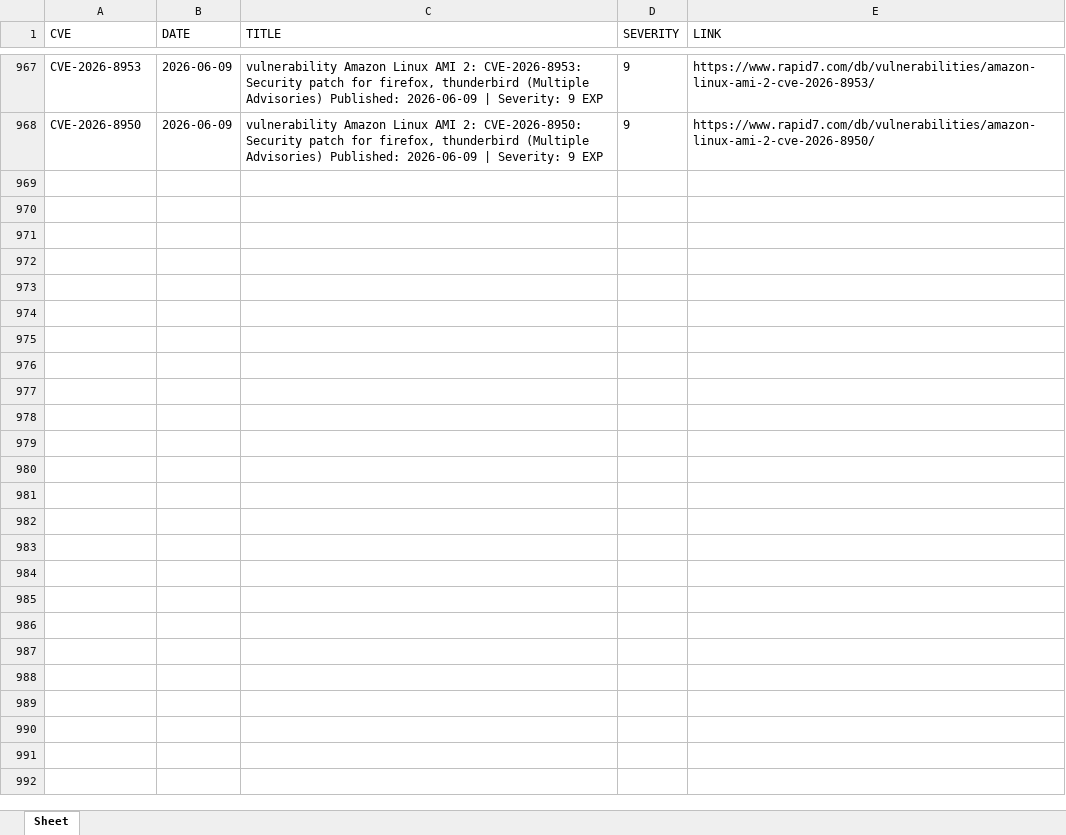
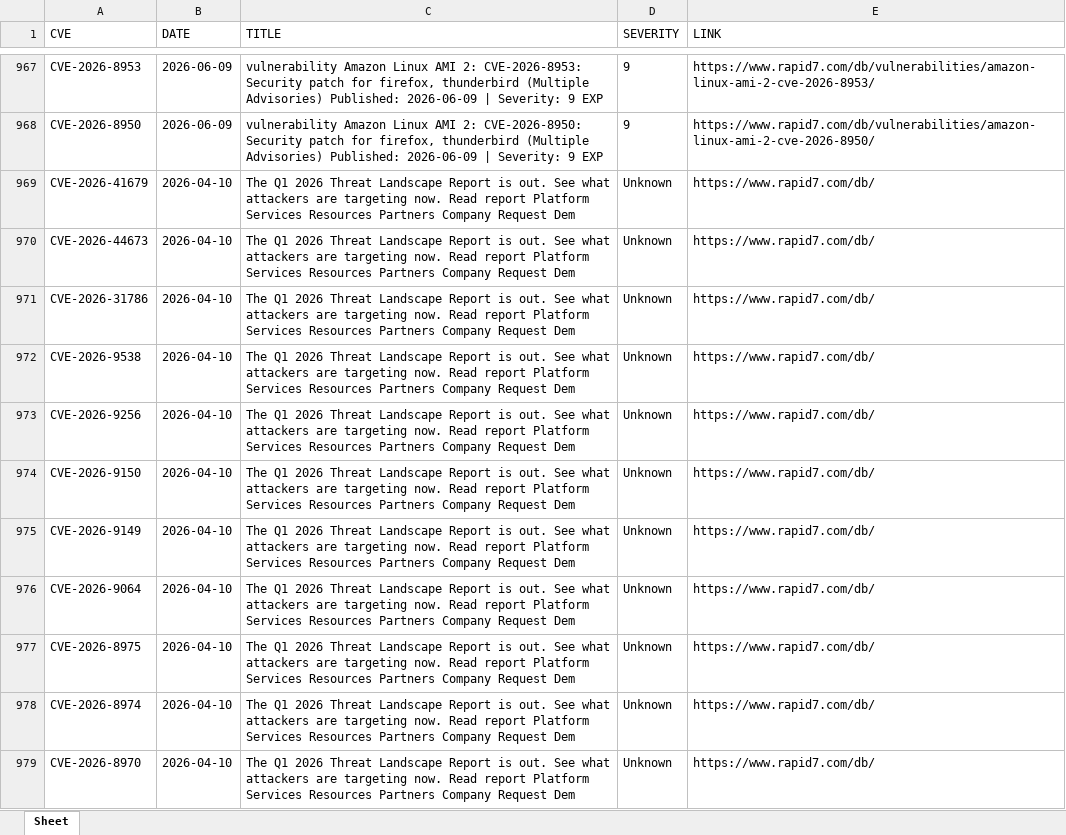
Before and after one commit to thanujbtech-lgtm/Rapid7_cve, an Excel workbook: rapid7_cves.xlsx, sheet Sheet, drawn as a sheet; only a part is shown, gaps mark what is left out; values as stored, in another font and other column widths than the file's, no borders; the diff covers the shown part only; the diff names each change by its address in the sheet, - before the commit and + after, or states it on an @@ line.

```diff
--- a/rapid7_cves.xlsx (sheet Sheet)
+++ b/rapid7_cves.xlsx (sheet Sheet)
+row 969: CVE-2026-41679 | 2026-04-10 | The Q1 2026 Threat Landscape Report is out. See what attackers are targeting now. Read report Platform Services Resources Partners Company Request Dem | Unknown | https://www.rapid7.com/db/
+row 970: CVE-2026-44673 | 2026-04-10 | The Q1 2026 Threat Landscape Report is out. See what attackers are targeting now. Read report Platform Services Resources Partners Company Request Dem | Unknown | https://www.rapid7.com/db/
+row 971: CVE-2026-31786 | 2026-04-10 | The Q1 2026 Threat Landscape Report is out. See what attackers are targeting now. Read report Platform Services Resources Partners Company Request Dem | Unknown | https://www.rapid7.com/db/
+row 972: CVE-2026-9538 | 2026-04-10 | The Q1 2026 Threat Landscape Report is out. See what attackers are targeting now. Read report Platform Services Resources Partners Company Request Dem | Unknown | https://www.rapid7.com/db/
+row 973: CVE-2026-9256 | 2026-04-10 | The Q1 2026 Threat Landscape Report is out. See what attackers are targeting now. Read report Platform Services Resources Partners Company Request Dem | Unknown | https://www.rapid7.com/db/
+row 974: CVE-2026-9150 | 2026-04-10 | The Q1 2026 Threat Landscape Report is out. See what attackers are targeting now. Read report Platform Services Resources Partners Company Request Dem | Unknown | https://www.rapid7.com/db/
+row 975: CVE-2026-9149 | 2026-04-10 | The Q1 2026 Threat Landscape Report is out. See what attackers are targeting now. Read report Platform Services Resources Partners Company Request Dem | Unknown | https://www.rapid7.com/db/
+row 976: CVE-2026-9064 | 2026-04-10 | The Q1 2026 Threat Landscape Report is out. See what attackers are targeting now. Read report Platform Services Resources Partners Company Request Dem | Unknown | https://www.rapid7.com/db/
+row 977: CVE-2026-8975 | 2026-04-10 | The Q1 2026 Threat Landscape Report is out. See what attackers are targeting now. Read report Platform Services Resources Partners Company Request Dem | Unknown | https://www.rapid7.com/db/
+row 978: CVE-2026-8974 | 2026-04-10 | The Q1 2026 Threat Landscape Report is out. See what attackers are targeting now. Read report Platform Services Resources Partners Company Request Dem | Unknown | https://www.rapid7.com/db/
+row 979: CVE-2026-8970 | 2026-04-10 | The Q1 2026 Threat Landscape Report is out. See what attackers are targeting now. Read report Platform Services Resources Partners Company Request Dem | Unknown | https://www.rapid7.com/db/
```
Also changed, not shown: 10 added rows elsewhere in this sheet.
